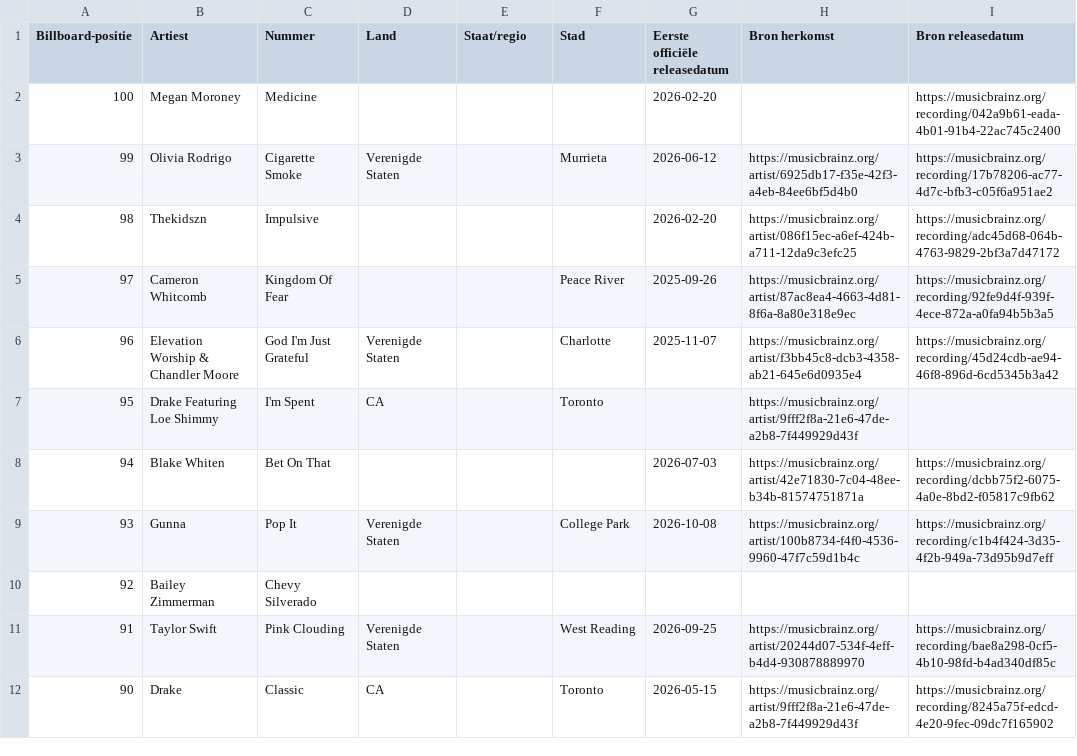
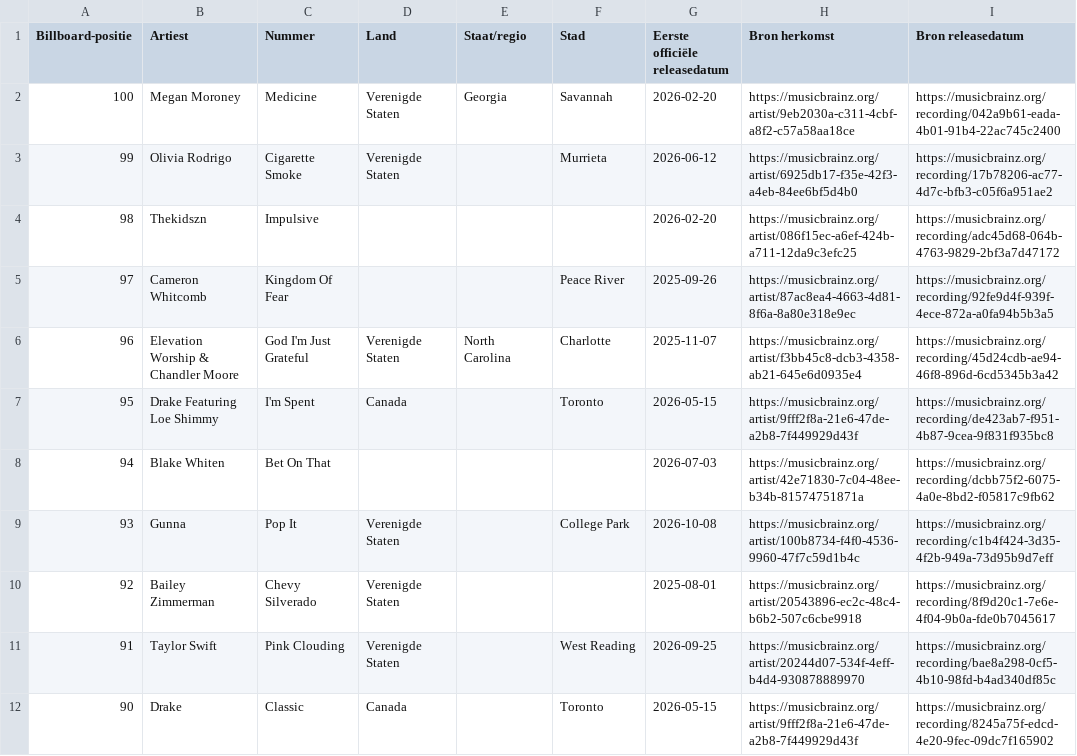
Before and after one commit to seppegoossens99-eng/billboard-hot-100-reversed, a CSV file: billboard_hot_100_details.csv, drawn as a sheet; only a part is shown; the diff covers the shown part only.

```diff
--- a/billboard_hot_100_details.csv
+++ b/billboard_hot_100_details.csv
@@ -1,3 +1,3 @@
 Billboard-positie,Artiest,Nummer,Land,Staat/regio,Stad,Eerste officiële releasedatum,Bron herkomst,Bron releasedatum
-100,Megan Moroney,Medicine,,,,2026-02-20,,https://musicbrainz.org/recording/042a9b61-eada-4b01-91b4-22ac745c2400
+100,Megan Moroney,Medicine,Verenigde Staten,Georgia,Savannah,2026-02-20,https://musicbrainz.org/artist/9eb2030a-c311-4cbf-a8f2-c57a58aa18ce,https://musicbrainz.org/recording/042a9b61-eada-4b01-91b4-22ac745c2400
 99,Olivia Rodrigo,Cigarette Smoke,Verenigde Staten,,Murrieta,2026-06-12,https://musicbrainz.org/artist/6925db17-f35e-42f3-a4eb-84ee6bf5d4b0,https://musicbrainz.org/recording/17b78206-ac77-4d7c-bfb3-c05f6a951ae2
@@ -5,8 +5,8 @@
 97,Cameron Whitcomb,Kingdom Of Fear,,,Peace River,2025-09-26,https://musicbrainz.org/artist/87ac8ea4-4663-4d81-8f6a-8a80e318e9ec,https://musicbrainz.org/recording/92fe9d4f-939f-4ece-872a-a0fa94b5b3a5
-96,Elevation Worship & Chandler Moore,God I'm Just Grateful,Verenigde Staten,,Charlotte,2025-11-07,https://musicbrainz.org/artist/f3bb45c8-dcb3-4358-ab21-645e6d0935e4,https://musicbrainz.org/recording/45d24cdb-ae94-46f8-896d-6cd5345b3a42
-95,Drake Featuring Loe Shimmy,I'm Spent,CA,,Toronto,,https://musicbrainz.org/artist/9fff2f8a-21e6-47de-a2b8-7f449929d43f,
+96,Elevation Worship & Chandler Moore,God I'm Just Grateful,Verenigde Staten,North Carolina,Charlotte,2025-11-07,https://musicbrainz.org/artist/f3bb45c8-dcb3-4358-ab21-645e6d0935e4,https://musicbrainz.org/recording/45d24cdb-ae94-46f8-896d-6cd5345b3a42
+95,Drake Featuring Loe Shimmy,I'm Spent,Canada,,Toronto,2026-05-15,https://musicbrainz.org/artist/9fff2f8a-21e6-47de-a2b8-7f449929d43f,https://musicbrainz.org/recording/de423ab7-f951-4b87-9cea-9f831f935bc8
 94,Blake Whiten,Bet On That,,,,2026-07-03,https://musicbrainz.org/artist/42e71830-7c04-48ee-b34b-81574751871a,https://musicbrainz.org/recording/dcbb75f2-6075-4a0e-8bd2-f05817c9fb62
 93,Gunna,Pop It,Verenigde Staten,,College Park,2026-10-08,https://musicbrainz.org/artist/100b8734-f4f0-4536-9960-47f7c59d1b4c,https://musicbrainz.org/recording/c1b4f424-3d35-4f2b-949a-73d95b9d7eff
-92,Bailey Zimmerman,Chevy Silverado,,,,,,
+92,Bailey Zimmerman,Chevy Silverado,Verenigde Staten,,,2025-08-01,https://musicbrainz.org/artist/20543896-ec2c-48c4-b6b2-507c6cbe9918,https://musicbrainz.org/recording/8f9d20c1-7e6e-4f04-9b0a-fde0b7045617
 91,Taylor Swift,Pink Clouding,Verenigde Staten,,West Reading,2026-09-25,https://musicbrainz.org/artist/20244d07-534f-4eff-b4d4-930878889970,https://musicbrainz.org/recording/bae8a298-0cf5-4b10-98fd-b4ad340df85c
-90,Drake,Classic,CA,,Toronto,2026-05-15,https://musicbrainz.org/artist/9fff2f8a-21e6-47de-a2b8-7f449929d43f,https://musicbrainz.org/recording/8245a75f-edcd-4e20-9fec-09dc7f165902
+90,Drake,Classic,Canada,,Toronto,2026-05-15,https://musicbrainz.org/artist/9fff2f8a-21e6-47de-a2b8-7f449929d43f,https://musicbrainz.org/recording/8245a75f-edcd-4e20-9fec-09dc7f165902
```
Also changed, not shown: 111 edited cells elsewhere in this file.
